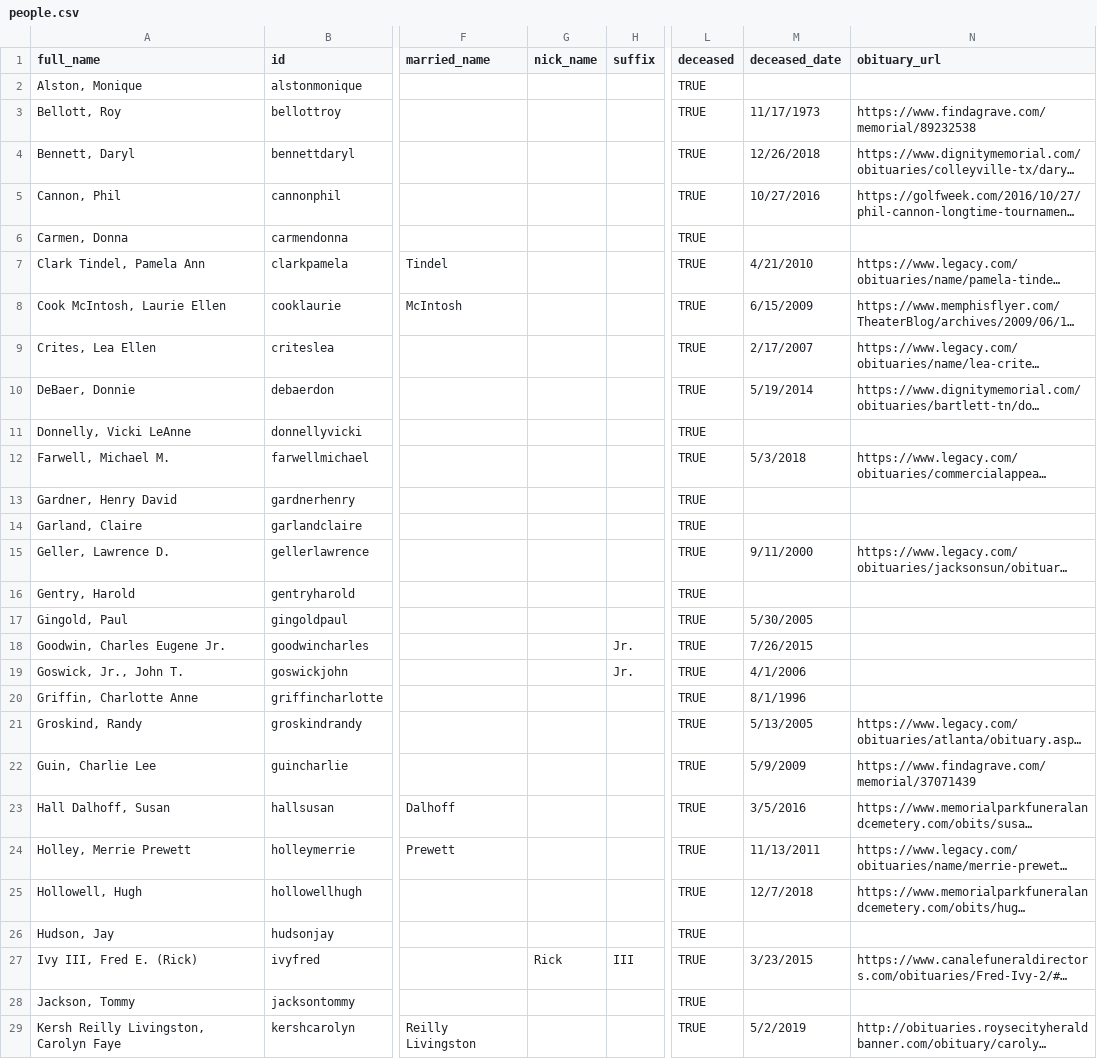
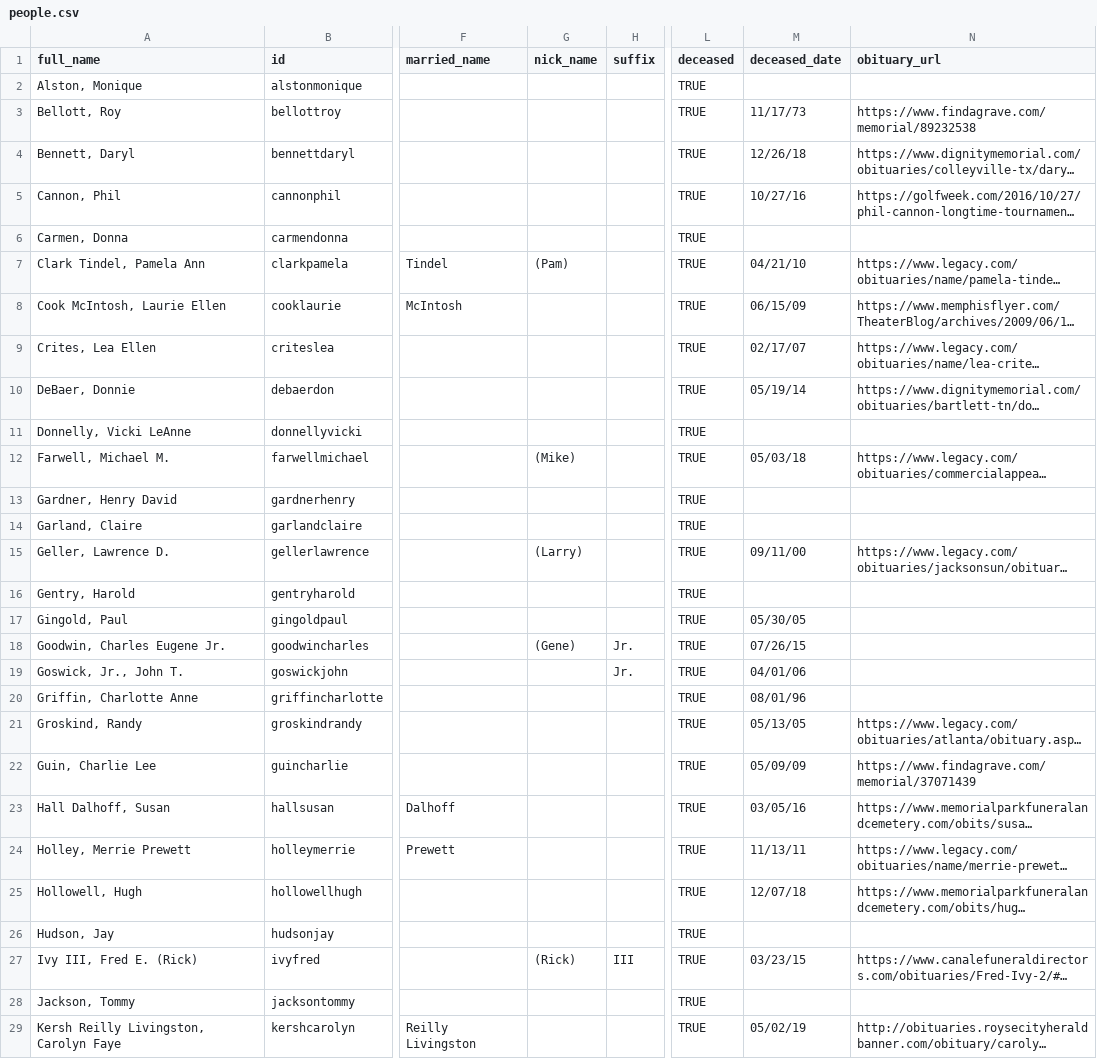
Before and after one commit to johnmparkinson/whs70, a CSV file: src/data/people.csv, drawn as a sheet; only a part is shown, gaps mark what is left out; long unchanged cells end in …; the diff covers the shown part only; the diff names each change by its address in the sheet, - before the commit and + after, or states it on an @@ line.

Commit message:
updated data

```diff
--- a/src/data/people.csv
+++ b/src/data/people.csv
-M3 (deceased_date): 11/17/1973
+M3 (deceased_date): 11/17/73
-M4 (deceased_date): 12/26/2018
+M4 (deceased_date): 12/26/18
-M5 (deceased_date): 10/27/2016
+M5 (deceased_date): 10/27/16
-G7 (nick_name): (empty)
+G7 (nick_name): (Pam)
-M7 (deceased_date): 4/21/2010
+M7 (deceased_date): 04/21/10
-M8 (deceased_date): 6/15/2009
+M8 (deceased_date): 06/15/09
-M9 (deceased_date): 2/17/2007
+M9 (deceased_date): 02/17/07
-M10 (deceased_date): 5/19/2014
+M10 (deceased_date): 05/19/14
-G12 (nick_name): (empty)
+G12 (nick_name): (Mike)
-M12 (deceased_date): 5/3/2018
+M12 (deceased_date): 05/03/18
-G15 (nick_name): (empty)
+G15 (nick_name): (Larry)
-M15 (deceased_date): 9/11/2000
+M15 (deceased_date): 09/11/00
-M17 (deceased_date): 5/30/2005
+M17 (deceased_date): 05/30/05
-G18 (nick_name): (empty)
+G18 (nick_name): (Gene)
-M18 (deceased_date): 7/26/2015
+M18 (deceased_date): 07/26/15
-M19 (deceased_date): 4/1/2006
+M19 (deceased_date): 04/01/06
-M20 (deceased_date): 8/1/1996
+M20 (deceased_date): 08/01/96
-M21 (deceased_date): 5/13/2005
+M21 (deceased_date): 05/13/05
-M22 (deceased_date): 5/9/2009
+M22 (deceased_date): 05/09/09
-M23 (deceased_date): 3/5/2016
+M23 (deceased_date): 03/05/16
-M24 (deceased_date): 11/13/2011
+M24 (deceased_date): 11/13/11
-M25 (deceased_date): 12/7/2018
+M25 (deceased_date): 12/07/18
-G27 (nick_name): Rick
+G27 (nick_name): (Rick)
-M27 (deceased_date): 3/23/2015
+M27 (deceased_date): 03/23/15
-M29 (deceased_date): 5/2/2019
+M29 (deceased_date): 05/02/19
```
Also changed, not shown: 33 edited cells elsewhere in this file.
